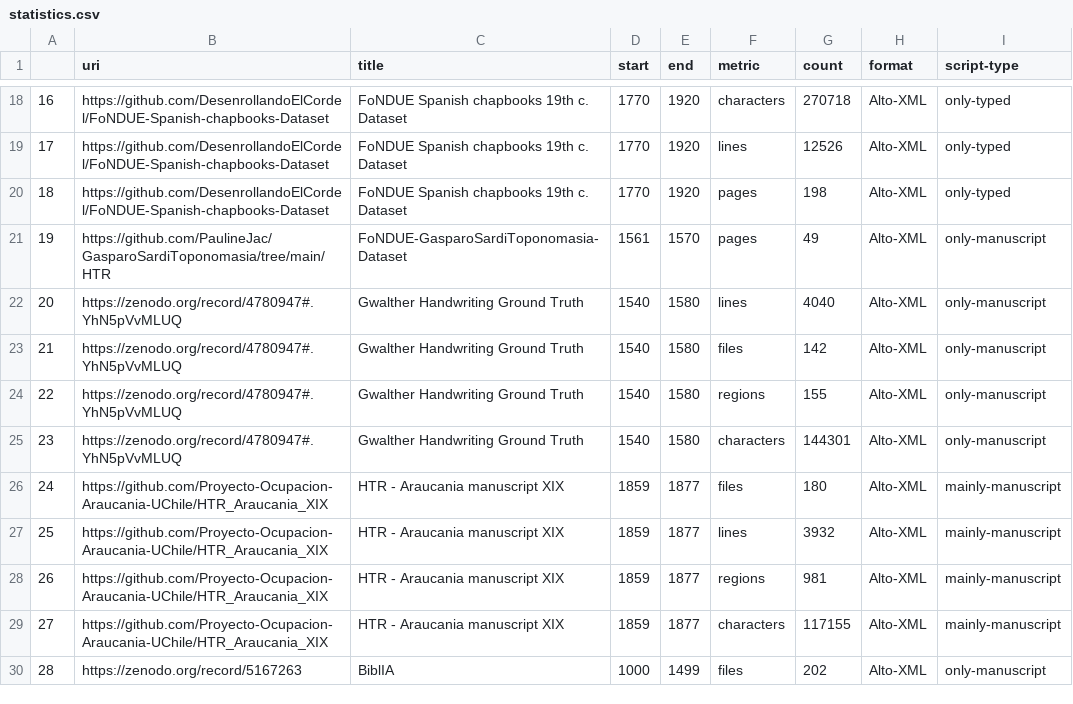
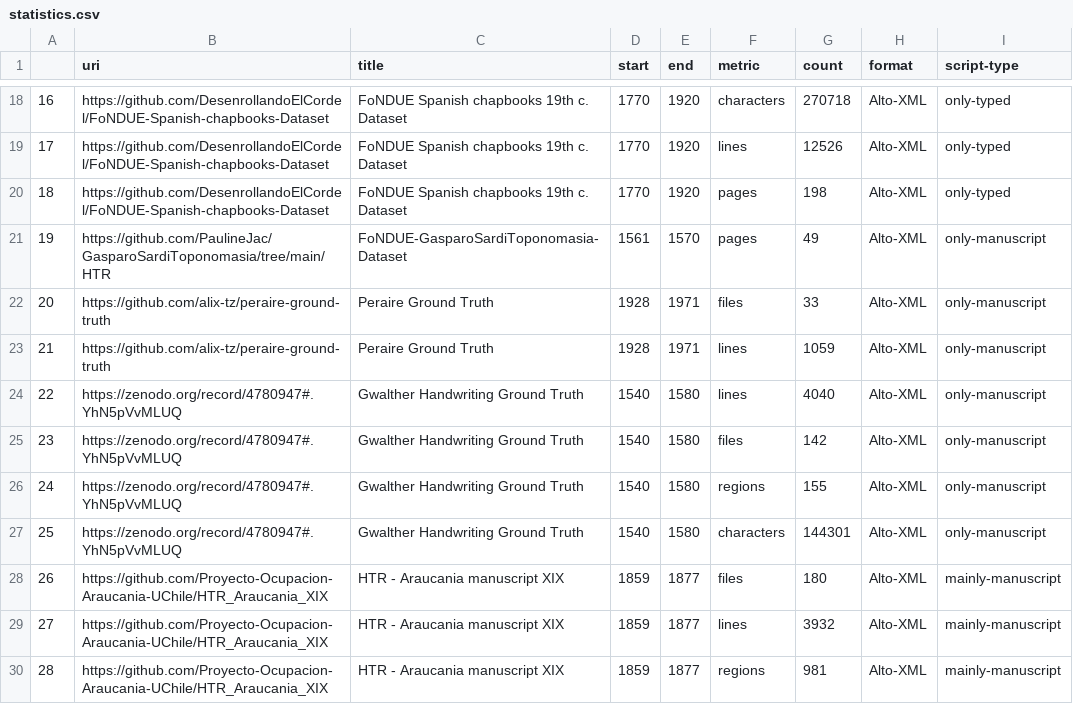
Before and after one commit to HTR-United/htr-united, a CSV file: statistics.csv, drawn as a sheet; only a part is shown, gaps mark what is left out; the shorter side is filled out with more unchanged rows; addresses are those after the commit; the diff names each change by its address in the sheet, - before the commit and + after, or states it on an @@ line.

```diff
--- a/statistics.csv
+++ b/statistics.csv
+row 22: 20 | https://github.com/alix-tz/peraire-ground-truth | Peraire Ground Truth | 1928 | 1971 | files | 33 | Alto-XML | only-manuscript
+row 23: 21 | https://github.com/alix-tz/peraire-ground-truth | Peraire Ground Truth | 1928 | 1971 | lines | 1059 | Alto-XML | only-manuscript
@@ column A renumbered from row 24 down @@
```
Also changed, not shown: 3 other files.
